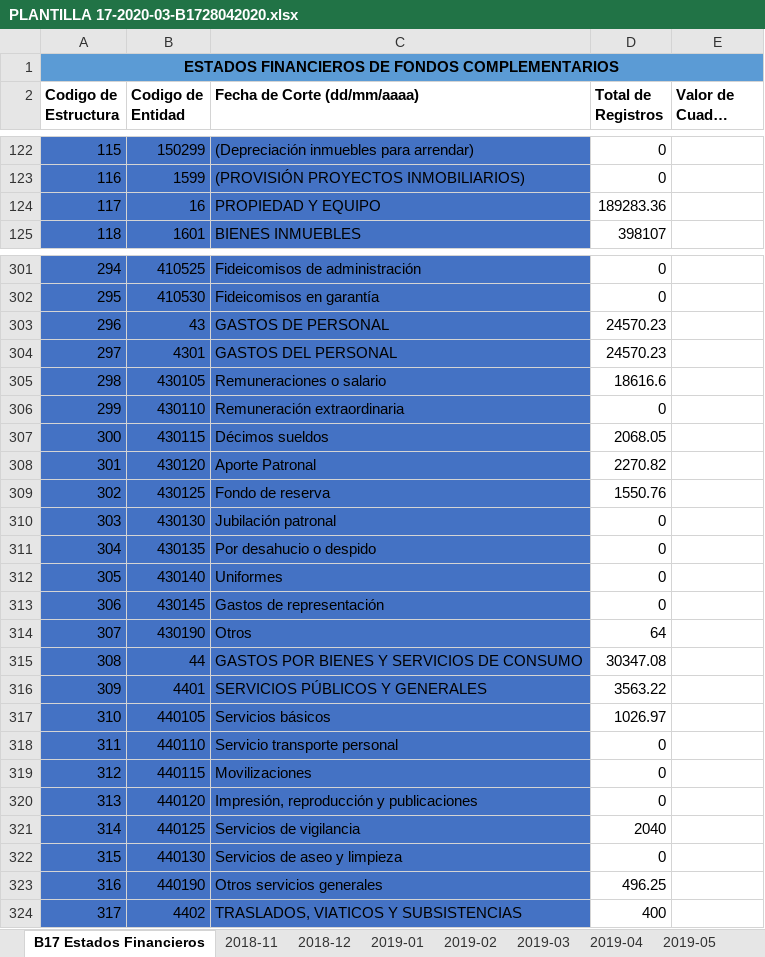
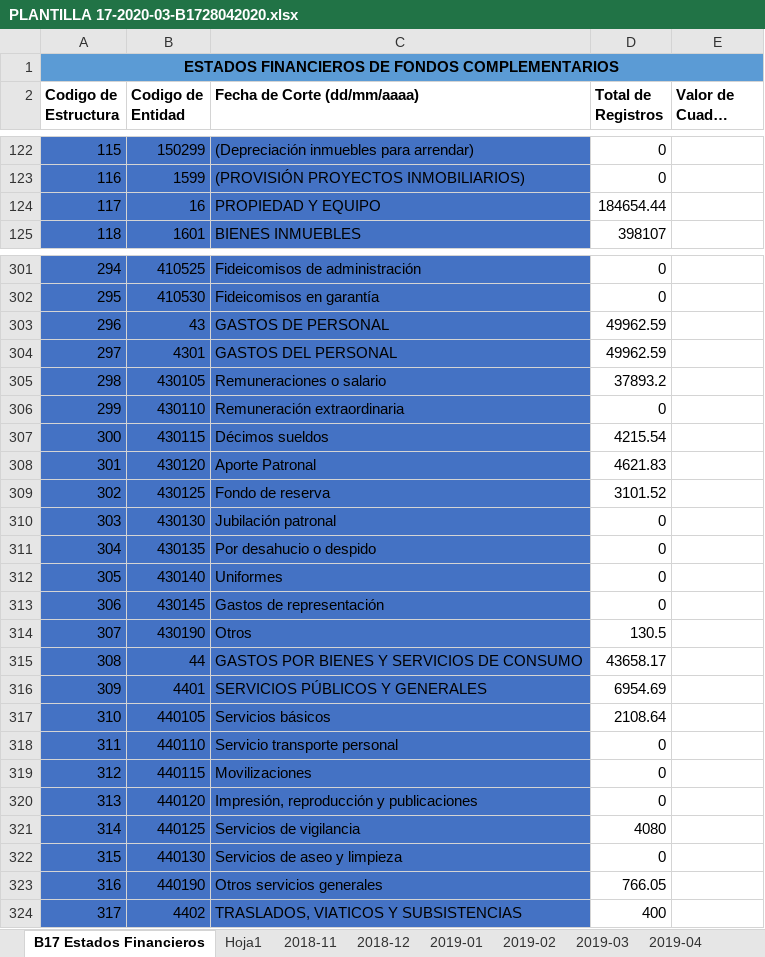
Before and after one commit to mannyalbert81/rp_c, an Excel workbook: DOCUMENTOS_GENERADOS/ESTRUCTURAS/BIESS/B17/PLANTILLA 17-2020-03-B1728042020.xlsx, sheet B17 Estados Financieros, drawn as a sheet; only a part is shown, gaps mark what is left out; long unchanged cells end in …; values as stored, in another font and other column widths than the file's, no borders; table styles not drawn; the diff covers the shown part only; the diff names each change by its address in the sheet, - before the commit and + after, or states it on an @@ line.

```diff
--- a/DOCUMENTOS_GENERADOS/ESTRUCTURAS/BIESS/B17/PLANTILLA 17-2020-03-B1728042020.xlsx (sheet B17 Estados Financieros)
+++ b/DOCUMENTOS_GENERADOS/ESTRUCTURAS/BIESS/B17/PLANTILLA 17-2020-03-B1728042020.xlsx (sheet B17 Estados Financieros)
+sheet tab: Hoja1
-D124 (Total de Registros): 189283.36
+D124 (Total de Registros): 184654.44
-D303:D304 (Total de Registros): 24570.23
+D303:D304 (Total de Registros): 49962.59
-D305 (Total de Registros): 18616.6
+D305 (Total de Registros): 37893.2
-D307 (Total de Registros): 2068.05
+D307 (Total de Registros): 4215.54
-D308 (Total de Registros): 2270.82
+D308 (Total de Registros): 4621.83
-D309 (Total de Registros): 1550.76
+D309 (Total de Registros): 3101.52
-D314 (Total de Registros): 64
+D314 (Total de Registros): 130.5
-D315 (Total de Registros): 30347.08
+D315 (Total de Registros): 43658.17
-D316 (Total de Registros): 3563.22
+D316 (Total de Registros): 6954.69
-D317 (Total de Registros): 1026.97
+D317 (Total de Registros): 2108.64
-D321 (Total de Registros): 2040
+D321 (Total de Registros): 4080
-D323 (Total de Registros): 496.25
+D323 (Total de Registros): 766.05
```
Also changed, not shown: 114 edited cells elsewhere in this sheet, 3 other files.
